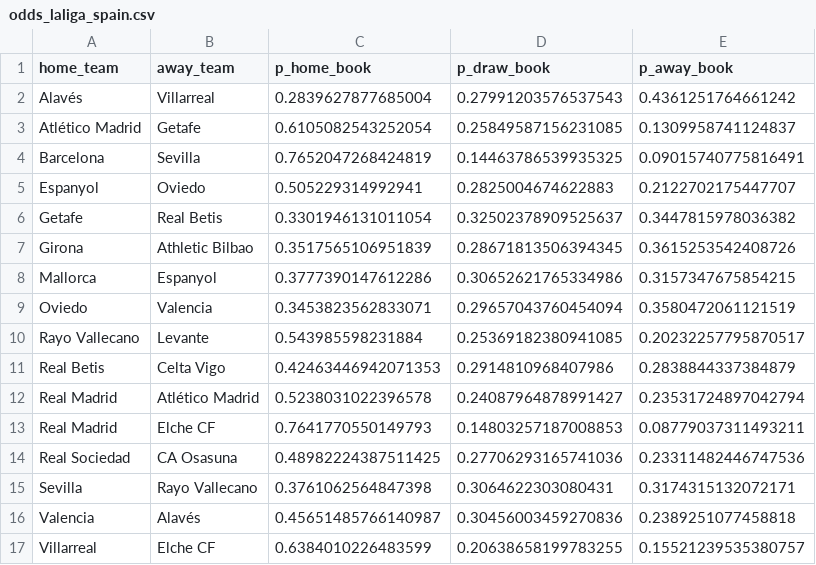
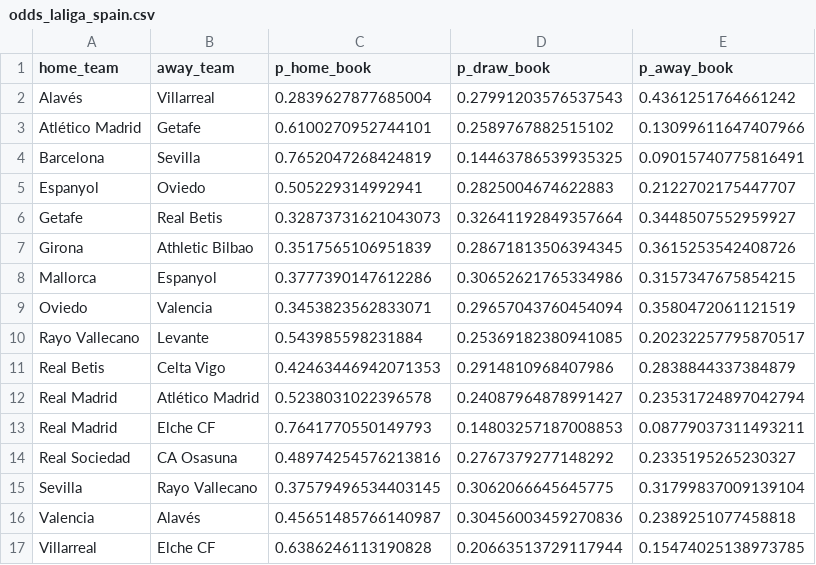
Before and after one commit to terryjbates/football-league-predictions, a CSV file: data/odds_laliga_spain.csv, drawn as a sheet.

```diff
--- a/data/odds_laliga_spain.csv
+++ b/data/odds_laliga_spain.csv
@@ -2,6 +2,6 @@ home_team,away_team,p_home_book,p_draw_book,p_away_book
 Alavés,Villarreal,0.2839627877685004,0.27991203576537543,0.4361251764661242
-Atlético Madrid,Getafe,0.6105082543252054,0.25849587156231085,0.1309958741124837
+Atlético Madrid,Getafe,0.6100270952744101,0.2589767882515102,0.13099611647407966
 Barcelona,Sevilla,0.7652047268424819,0.14463786539935325,0.09015740775816491
 Espanyol,Oviedo,0.505229314992941,0.2825004674622883,0.2122702175447707
-Getafe,Real Betis,0.3301946131011054,0.32502378909525637,0.3447815978036382
+Getafe,Real Betis,0.32873731621043073,0.32641192849357664,0.3448507552959927
 Girona,Athletic Bilbao,0.3517565106951839,0.28671813506394345,0.3615253542408726
@@ -13,5 +13,5 @@ Real Madrid,Atlético Madrid,0.5238031022396578,0.24087964878991427,0.2353172489
 Real Madrid,Elche CF,0.7641770550149793,0.14803257187008853,0.08779037311493211
-Real Sociedad,CA Osasuna,0.48982224387511425,0.27706293165741036,0.23311482446747536
-Sevilla,Rayo Vallecano,0.3761062564847398,0.3064622303080431,0.3174315132072171
+Real Sociedad,CA Osasuna,0.48974254576213816,0.2767379277148292,0.2335195265230327
+Sevilla,Rayo Vallecano,0.37579496534403145,0.3062066645645775,0.31799837009139104
 Valencia,Alavés,0.45651485766140987,0.30456003459270836,0.2389251077458818
-Villarreal,Elche CF,0.6384010226483599,0.20638658199783255,0.15521239535380757
+Villarreal,Elche CF,0.6386246113190828,0.20663513729117944,0.15474025138973785
```
Also changed, not shown: data/odds_bundesliga_germany.csv, data/odds_ligue1_france.csv, 10 other files.
